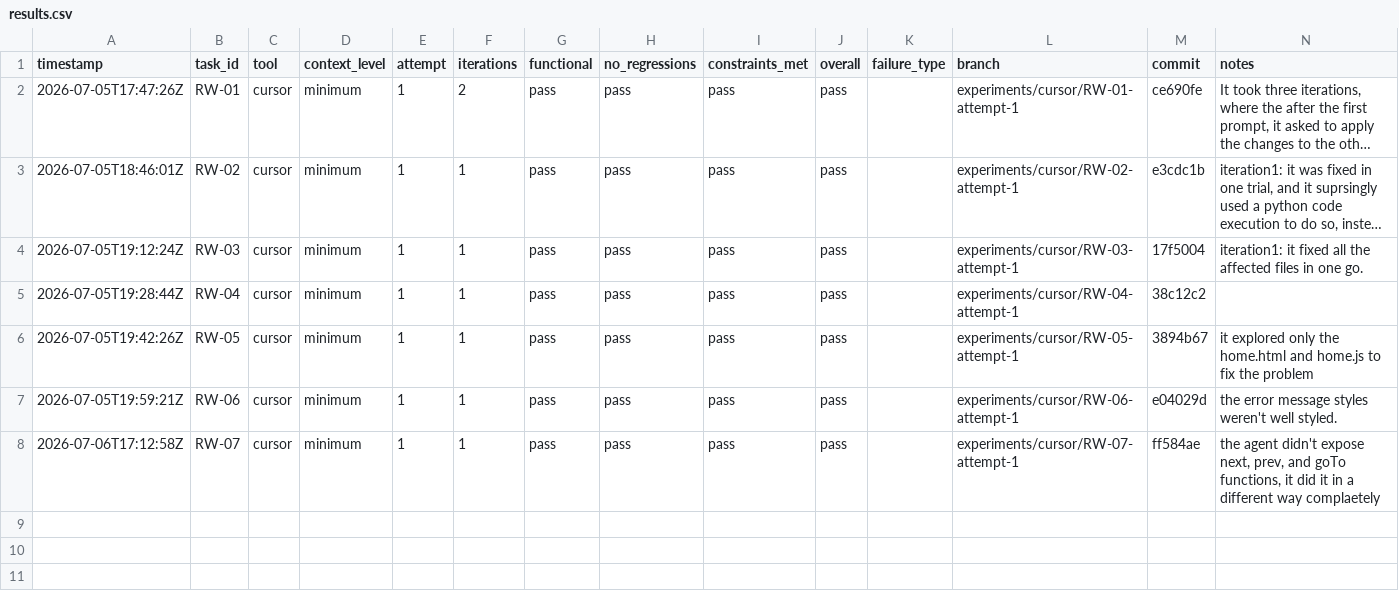
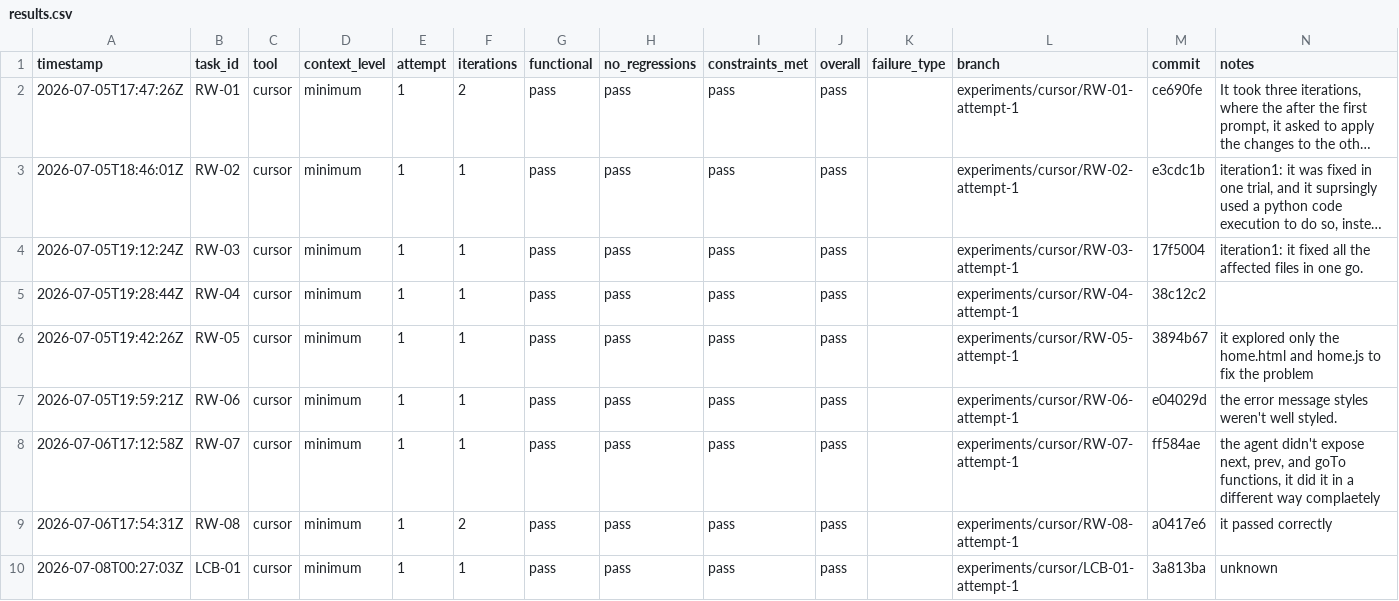
Before and after one commit to starksinclair/coding-agents-research, a CSV file: results.csv, drawn as a sheet; long unchanged cells end in …; the diff names each change by its address in the sheet, - before the commit and + after, or states it on an @@ line.

Commit message:
Added new entry for LCB-01 in results.csv and implemented countSeniors function to filter seniors based on age in solution.js.

```diff
--- a/results.csv
+++ b/results.csv
+row 9: 2026-07-06T17:54:31Z | RW-08 | cursor | minimum | 1 | 2 | pass | pass | pass | pass |  | experiments/cursor/RW-08-attempt-1 | a0417e6 | it passed correctly
+row 10: 2026-07-08T00:27:03Z | LCB-01 | cursor | minimum | 1 | 1 | pass | pass | pass | pass |  | experiments/cursor/LCB-01-attempt-1 | 3a813ba | unknown
```
Also changed, not shown: 1 other file.
